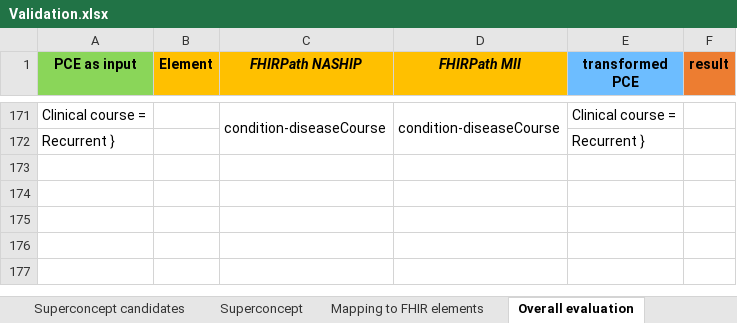
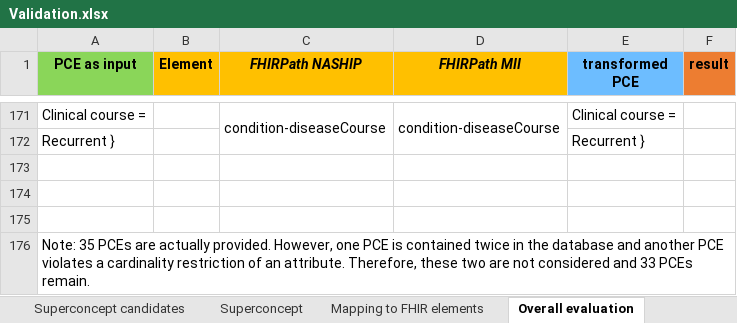
Before and after one commit to itcr-uni-luebeck/pce-to-fhir, an Excel workbook: Validation.xlsx, sheet Overall evaluation, drawn as a sheet; only a part is shown, gaps mark what is left out; values as stored, in another font and other column widths than the file's, no borders; the diff names each change by its address in the sheet, - before the commit and + after, or states it on an @@ line.

Commit message:
Update validation data

```diff
--- a/Validation.xlsx (sheet Overall evaluation)
+++ b/Validation.xlsx (sheet Overall evaluation)
+row 173: (empty)
+row 174: (empty)
+row 175: (empty)
+row 176: Note: 35 PCEs are actually provided. However, one PCE is contained twice in the database and another PCE violates a cardinality restriction of an attribute. Therefore, these two are not considered and 33 PCEs remain.
```
